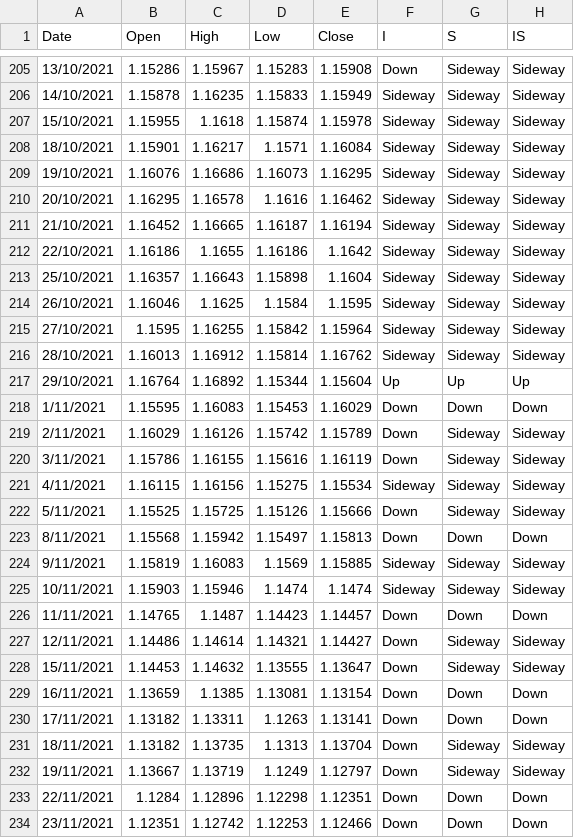
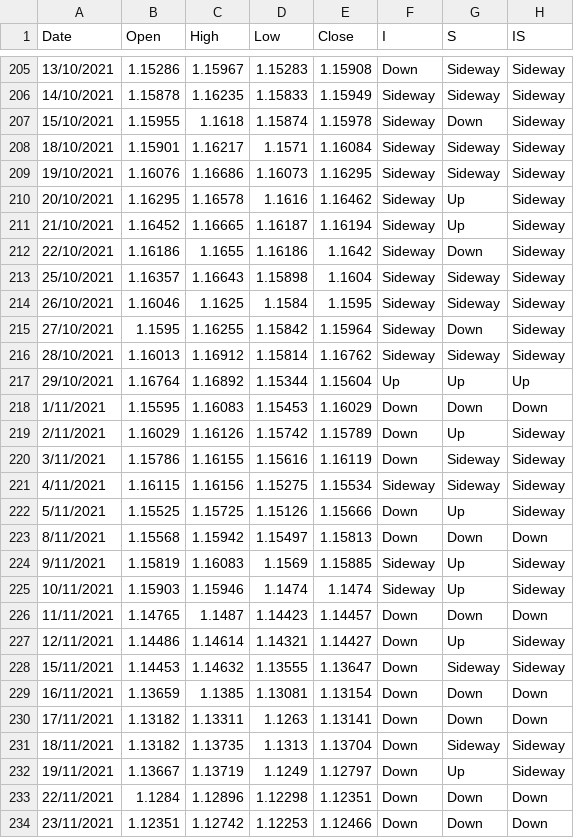
Before and after one commit to Toto17515/KKU_Project, a CSV file: DataViz.csv, drawn as a sheet; only a part is shown, gaps mark what is left out; the diff covers the shown part only.

Commit message:
Add files via upload

```diff
--- a/DataViz.csv
+++ b/DataViz.csv
@@ -206,11 +206,11 @@ Date,Open,High,Low,Close,I,S,IS
 14/10/2021,1.15878,1.16235,1.15833,1.15949,Sideway,Sideway,Sideway
-15/10/2021,1.15955,1.1618,1.15874,1.15978,Sideway,Sideway,Sideway
+15/10/2021,1.15955,1.1618,1.15874,1.15978,Sideway,Down,Sideway
 18/10/2021,1.15901,1.16217,1.1571,1.16084,Sideway,Sideway,Sideway
 19/10/2021,1.16076,1.16686,1.16073,1.16295,Sideway,Sideway,Sideway
-20/10/2021,1.16295,1.16578,1.1616,1.16462,Sideway,Sideway,Sideway
-21/10/2021,1.16452,1.16665,1.16187,1.16194,Sideway,Sideway,Sideway
-22/10/2021,1.16186,1.1655,1.16186,1.1642,Sideway,Sideway,Sideway
+20/10/2021,1.16295,1.16578,1.1616,1.16462,Sideway,Up,Sideway
+21/10/2021,1.16452,1.16665,1.16187,1.16194,Sideway,Up,Sideway
+22/10/2021,1.16186,1.1655,1.16186,1.1642,Sideway,Down,Sideway
 25/10/2021,1.16357,1.16643,1.15898,1.1604,Sideway,Sideway,Sideway
 26/10/2021,1.16046,1.1625,1.1584,1.1595,Sideway,Sideway,Sideway
-27/10/2021,1.1595,1.16255,1.15842,1.15964,Sideway,Sideway,Sideway
+27/10/2021,1.1595,1.16255,1.15842,1.15964,Sideway,Down,Sideway
 28/10/2021,1.16013,1.16912,1.15814,1.16762,Sideway,Sideway,Sideway
@@ -218,11 +218,11 @@ Date,Open,High,Low,Close,I,S,IS
 1/11/2021,1.15595,1.16083,1.15453,1.16029,Down,Down,Down
-2/11/2021,1.16029,1.16126,1.15742,1.15789,Down,Sideway,Sideway
+2/11/2021,1.16029,1.16126,1.15742,1.15789,Down,Up,Sideway
 3/11/2021,1.15786,1.16155,1.15616,1.16119,Down,Sideway,Sideway
 4/11/2021,1.16115,1.16156,1.15275,1.15534,Sideway,Sideway,Sideway
-5/11/2021,1.15525,1.15725,1.15126,1.15666,Down,Sideway,Sideway
+5/11/2021,1.15525,1.15725,1.15126,1.15666,Down,Up,Sideway
 8/11/2021,1.15568,1.15942,1.15497,1.15813,Down,Down,Down
-9/11/2021,1.15819,1.16083,1.1569,1.15885,Sideway,Sideway,Sideway
-10/11/2021,1.15903,1.15946,1.1474,1.1474,Sideway,Sideway,Sideway
+9/11/2021,1.15819,1.16083,1.1569,1.15885,Sideway,Up,Sideway
+10/11/2021,1.15903,1.15946,1.1474,1.1474,Sideway,Up,Sideway
 11/11/2021,1.14765,1.1487,1.14423,1.14457,Down,Down,Down
-12/11/2021,1.14486,1.14614,1.14321,1.14427,Down,Sideway,Sideway
+12/11/2021,1.14486,1.14614,1.14321,1.14427,Down,Up,Sideway
 15/11/2021,1.14453,1.14632,1.13555,1.13647,Down,Sideway,Sideway
@@ -231,3 +231,3 @@ Date,Open,High,Low,Close,I,S,IS
 18/11/2021,1.13182,1.13735,1.1313,1.13704,Down,Sideway,Sideway
-19/11/2021,1.13667,1.13719,1.1249,1.12797,Down,Sideway,Sideway
+19/11/2021,1.13667,1.13719,1.1249,1.12797,Down,Up,Sideway
 22/11/2021,1.1284,1.12896,1.12298,1.12351,Down,Down,Down
```
Also changed, not shown: 43 edited cells elsewhere in this file.
